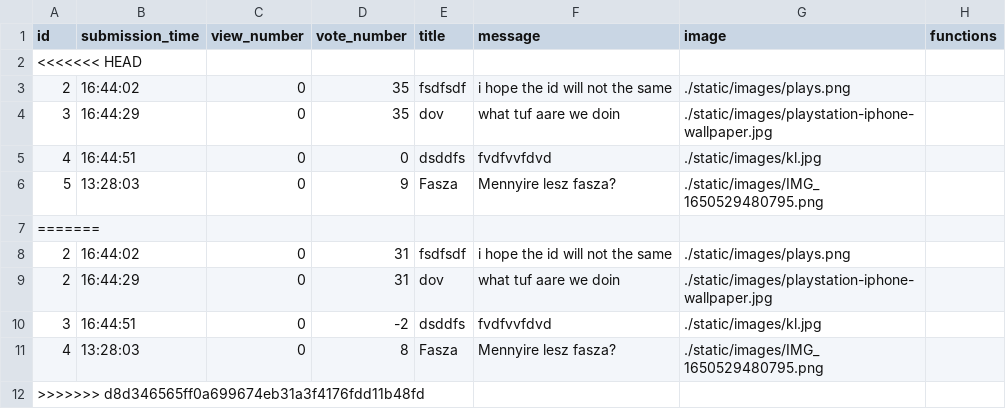
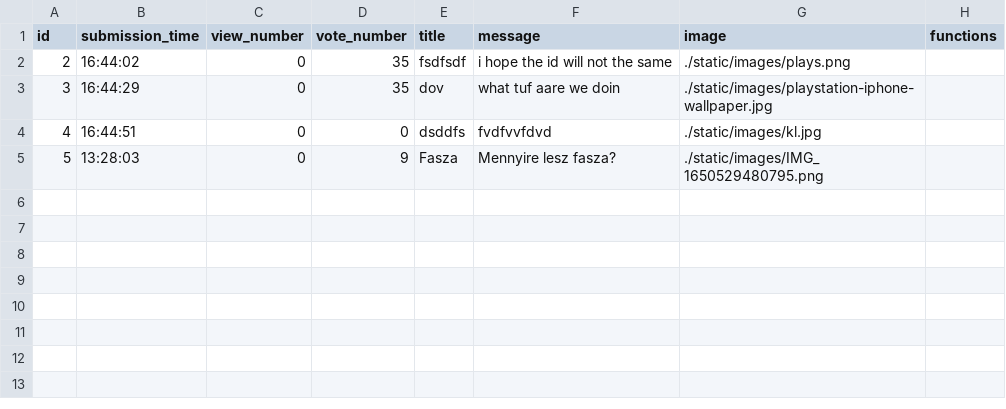
Before and after one commit to CodecoolGlobal/ask-mate-3-python-Lnikolett96, a CSV file: sample_data/question.csv, drawn as a sheet.

Commit message:
megint conflict

```diff
--- a/sample_data/question.csv
+++ b/sample_data/question.csv
@@ -1,3 +1,2 @@
 id,submission_time,view_number,vote_number,title,message,image,functions
-<<<<<<< HEAD
 2,16:44:02,0,35,fsdfsdf,i hope the id will not the same,./static/images/plays.png,
@@ -6,7 +5 @@ id,submission_time,view_number,vote_number,title,message,image,functions
 5,13:28:03,0,9,Fasza,Mennyire lesz fasza?,./static/images/IMG_1650529480795.png,
-=======
-2,16:44:02,0,31,fsdfsdf,i hope the id will not the same,./static/images/plays.png,
-2,16:44:29,0,31,dov,what tuf aare we doin,./static/images/playstation-iphone-wallpaper.jpg,
-3,16:44:51,0,-2,dsddfs,fvdfvvfdvd,./static/images/kl.jpg,
-4,13:28:03,0,8,Fasza,Mennyire lesz fasza?,./static/images/IMG_1650529480795.png,
->>>>>>> d8d346565ff0a699674eb31a3f4176fdd11b48fd
```
